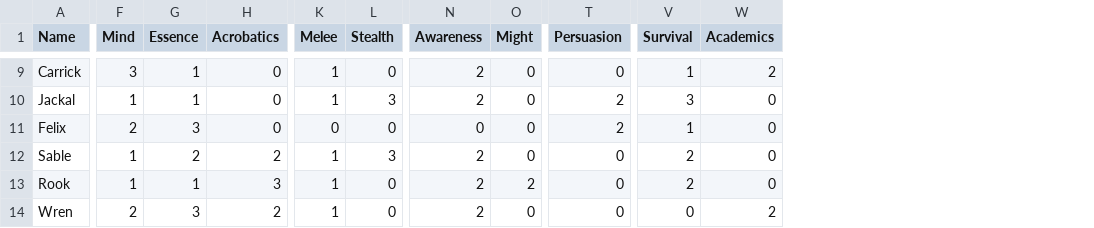
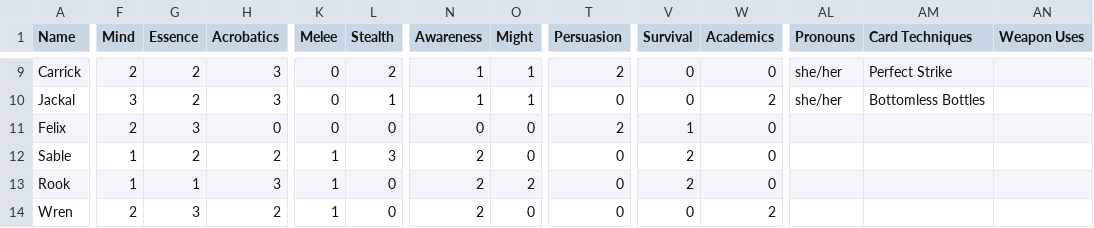
Before and after one commit to sessorach/flagonquest, a CSV file: design/enemy_sim/sample_pcs.csv, drawn as a sheet; only a part is shown, gaps mark what is left out; the diff covers the shown part only; the diff names each change by its address in the sheet, - before the commit and + after, or states it on an @@ line.

```diff
--- a/design/enemy_sim/sample_pcs.csv
+++ b/design/enemy_sim/sample_pcs.csv
+column AL (Pronouns), rows 9-10: she/her | she/her
+column AM (Card Techniques), rows 9-10: Perfect Strike | Bottomless Bottles
+column AN (Weapon Uses), empty
-F9 (Mind): 3
+F9 (Mind): 2
-G9:G10 (Essence): 1
+G9:G10 (Essence): 2
-H9:H10 (Acrobatics): 0
+H9:H10 (Acrobatics): 3
-K9:K10 (Melee): 1
+K9:K10 (Melee): 0
-L9 (Stealth): 0
+L9 (Stealth): 2
-N9:N10 (Awareness): 2
+N9:N10 (Awareness): 1
-O9:O10 (Might): 0
+O9:O10 (Might): 1
-T9 (Persuasion): 0
+T9 (Persuasion): 2
-V9 (Survival): 1
+V9 (Survival): 0
-W9 (Academics): 2
+W9 (Academics): 0
-F10 (Mind): 1
+F10 (Mind): 3
-L10 (Stealth): 3
+L10 (Stealth): 1
-T10 (Persuasion): 2
+T10 (Persuasion): 0
-V10 (Survival): 3
+V10 (Survival): 0
-W10 (Academics): 0
+W10 (Academics): 2
```
Also changed, not shown: 67 edited cells elsewhere in this file, 6 other files.
